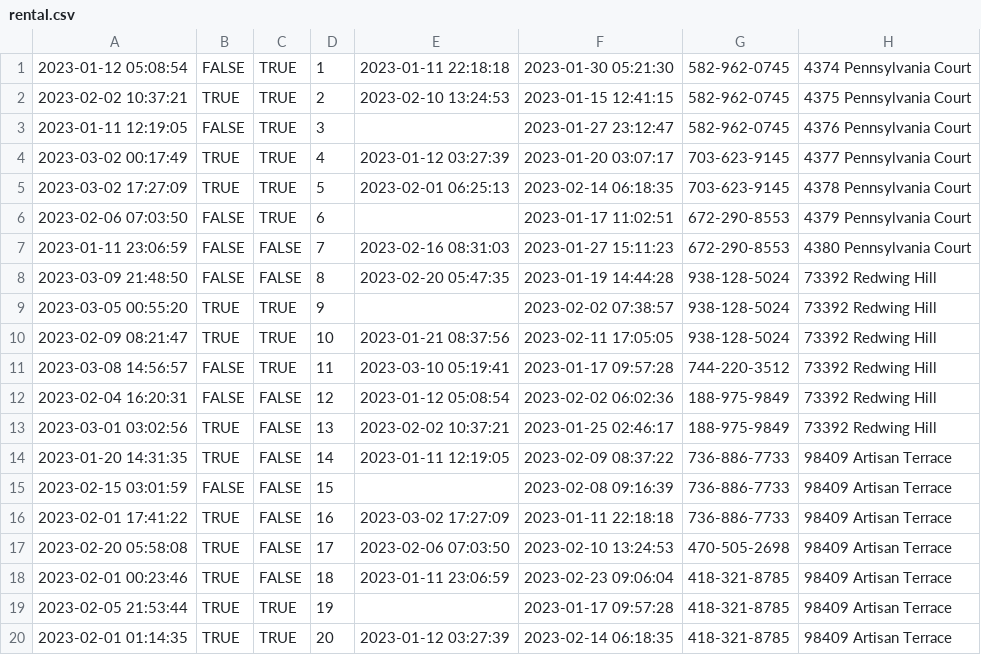
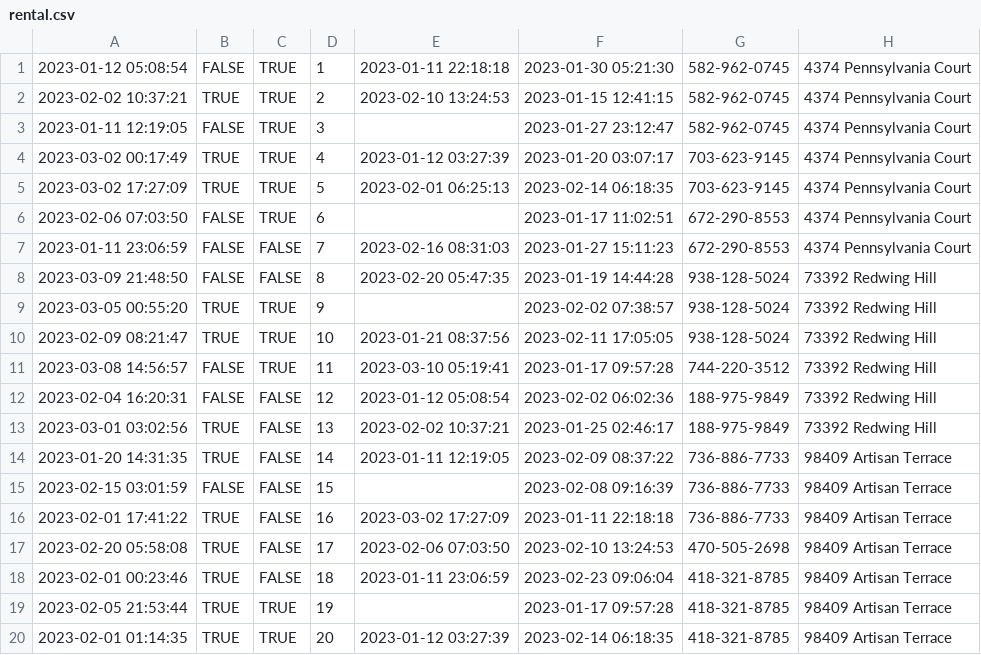
Before and after one commit to wuksanity/3241_DB_PROJ, a CSV file: Checkpoint3/data/rental.csv, drawn as a sheet.

Commit message:
Update rental.csv

```diff
--- a/Checkpoint3/data/rental.csv
+++ b/Checkpoint3/data/rental.csv
@@ -1,8 +1,8 @@
 2023-01-12 05:08:54,FALSE,TRUE,1,2023-01-11 22:18:18,2023-01-30 05:21:30,582-962-0745,4374 Pennsylvania Court
-2023-02-02 10:37:21,TRUE,TRUE,2,2023-02-10 13:24:53,2023-01-15 12:41:15,582-962-0745,4375 Pennsylvania Court
-2023-01-11 12:19:05,FALSE,TRUE,3,,2023-01-27 23:12:47,582-962-0745,4376 Pennsylvania Court
-2023-03-02 00:17:49,TRUE,TRUE,4,2023-01-12 03:27:39,2023-01-20 03:07:17,703-623-9145,4377 Pennsylvania Court
-2023-03-02 17:27:09,TRUE,TRUE,5,2023-02-01 06:25:13,2023-02-14 06:18:35,703-623-9145,4378 Pennsylvania Court
-2023-02-06 07:03:50,FALSE,TRUE,6,,2023-01-17 11:02:51,672-290-8553,4379 Pennsylvania Court
-2023-01-11 23:06:59,FALSE,FALSE,7,2023-02-16 08:31:03,2023-01-27 15:11:23,672-290-8553,4380 Pennsylvania Court
+2023-02-02 10:37:21,TRUE,TRUE,2,2023-02-10 13:24:53,2023-01-15 12:41:15,582-962-0745,4374 Pennsylvania Court
+2023-01-11 12:19:05,FALSE,TRUE,3,,2023-01-27 23:12:47,582-962-0745,4374 Pennsylvania Court
+2023-03-02 00:17:49,TRUE,TRUE,4,2023-01-12 03:27:39,2023-01-20 03:07:17,703-623-9145,4374 Pennsylvania Court
+2023-03-02 17:27:09,TRUE,TRUE,5,2023-02-01 06:25:13,2023-02-14 06:18:35,703-623-9145,4374 Pennsylvania Court
+2023-02-06 07:03:50,FALSE,TRUE,6,,2023-01-17 11:02:51,672-290-8553,4374 Pennsylvania Court
+2023-01-11 23:06:59,FALSE,FALSE,7,2023-02-16 08:31:03,2023-01-27 15:11:23,672-290-8553,4374 Pennsylvania Court
 2023-03-09 21:48:50,FALSE,FALSE,8,2023-02-20 05:47:35,2023-01-19 14:44:28,938-128-5024,73392 Redwing Hill
```
